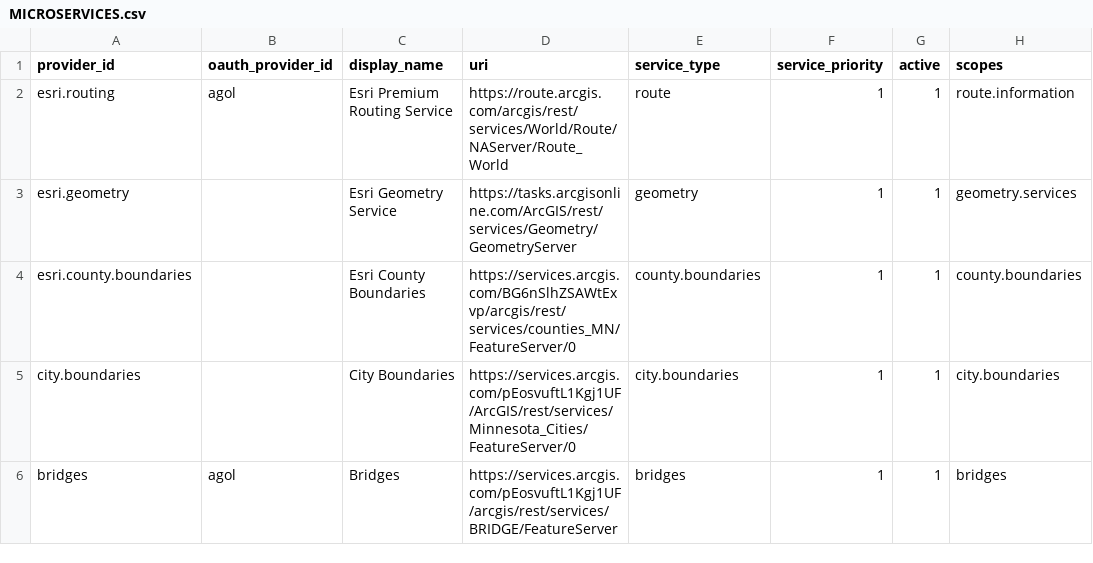
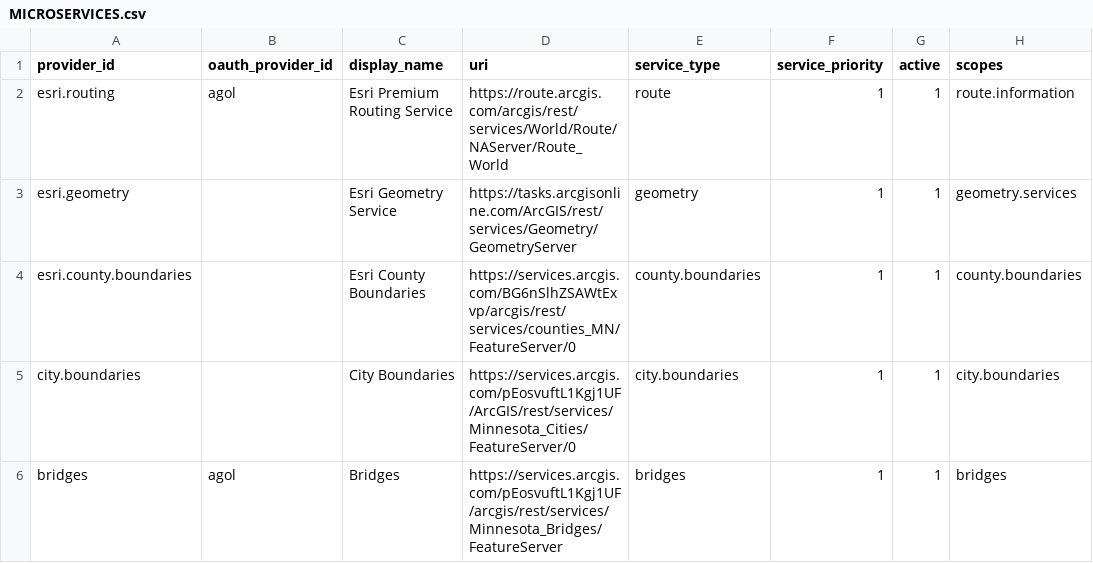
Before and after one commit to prowestgis/upp-wg, a CSV file: prototype/platform/ServiceDirectory/App_Data/MICROSERVICES.csv, drawn as a sheet.

Commit message:
Updated the bridge feature layer with additional fields. Added the ability to view the barriers used when creating routes. Improved the route/bridge/form interactions.

```diff
--- a/prototype/platform/ServiceDirectory/App_Data/MICROSERVICES.csv
+++ b/prototype/platform/ServiceDirectory/App_Data/MICROSERVICES.csv
@@ -5,2 +5,2 @@ provider_id,oauth_provider_id,display_name,uri,service_type,service_priority,act
 "city.boundaries",,"City Boundaries","https://services.arcgis.com/pEosvuftL1Kgj1UF/ArcGIS/rest/services/Minnesota_Cities/FeatureServer/0","city.boundaries",1,1,"city.boundaries"
-"bridges","agol","Bridges","https://services.arcgis.com/pEosvuftL1Kgj1UF/arcgis/rest/services/BRIDGE/FeatureServer","bridges",1,1,"bridges"
+"bridges","agol","Bridges","https://services.arcgis.com/pEosvuftL1Kgj1UF/arcgis/rest/services/Minnesota_Bridges/FeatureServer","bridges",1,1,"bridges"
```
Also changed, not shown: 4 other files.
